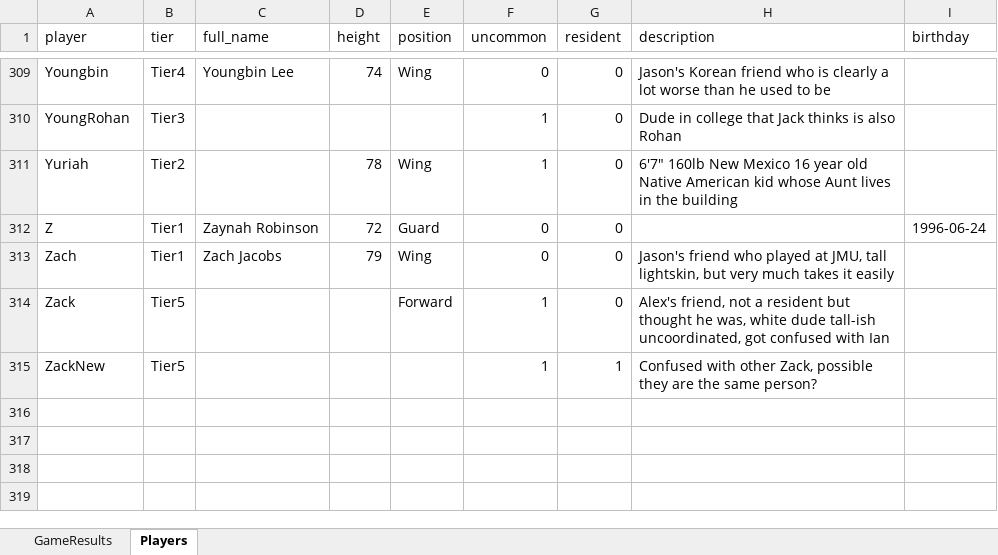
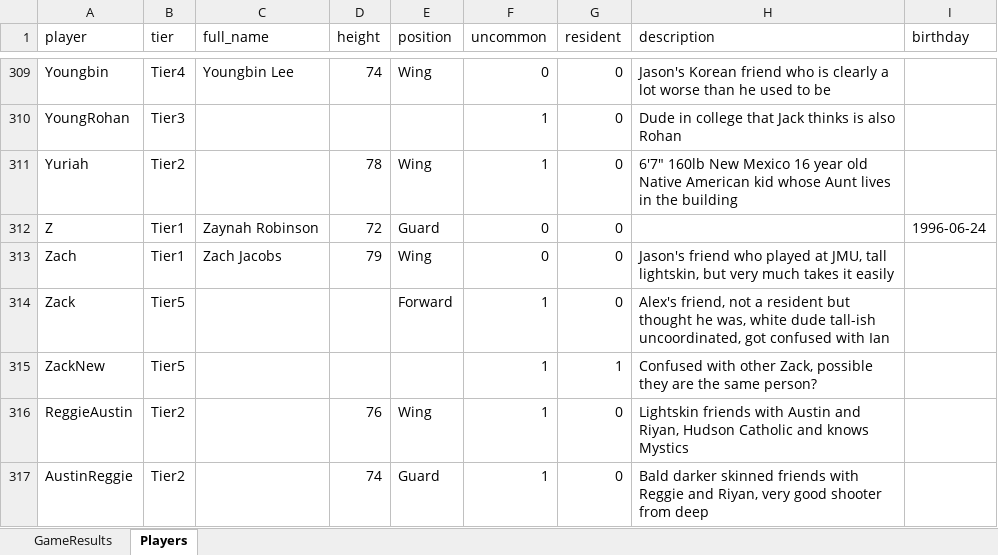
Before and after one commit to jmgjasongardner/naismith-nerds, an Excel workbook: collective_bball/GameResults.xlsm, sheet Players, drawn as a sheet; only a part is shown, gaps mark what is left out; values as stored, in another font and other column widths than the file's, no borders; the diff names each change by its address in the sheet, - before the commit and + after, or states it on an @@ line.

```diff
--- a/collective_bball/GameResults.xlsm (sheet Players)
+++ b/collective_bball/GameResults.xlsm (sheet Players)
+row 316: ReggieAustin | Tier2 |  | 76 | Wing | 1 | 0 | Lightskin friends with Austin and Riyan, Hudson Catholic and knows Mystics
+row 317: AustinReggie | Tier2 |  | 74 | Guard | 1 | 0 | Bald darker skinned friends with Reggie and Riyan, very good shooter from deep
```
Also changed, not shown: sheet GameResults, 1 other file.
